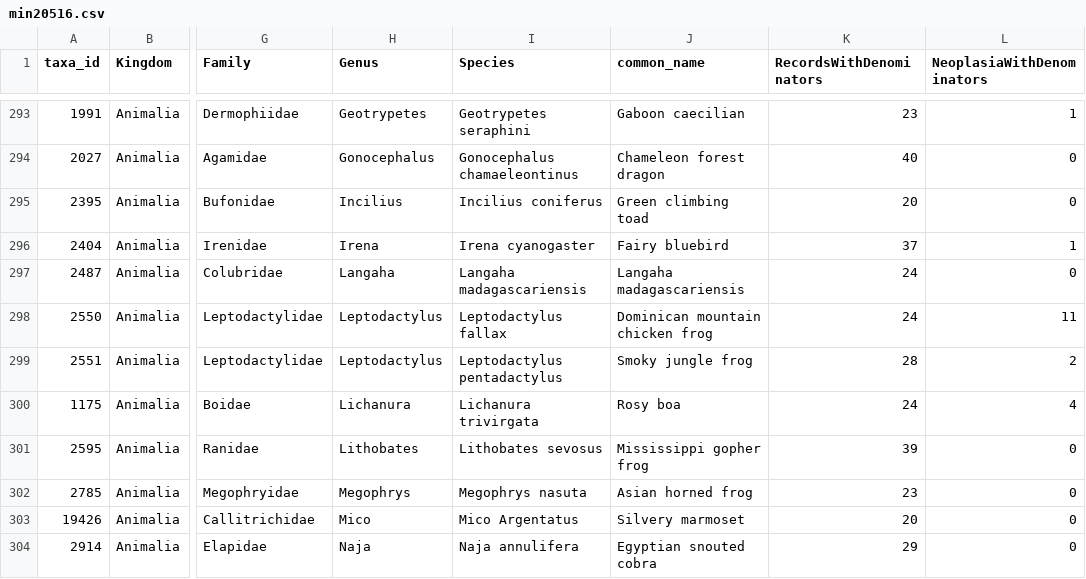
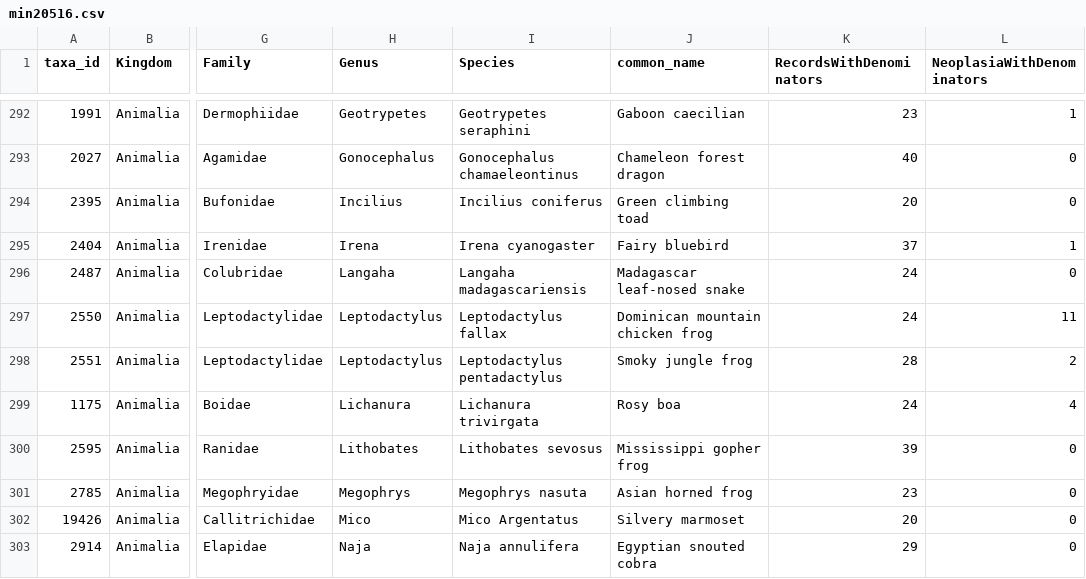
Before and after one commit to zacharycompton/cancerAcrossVertebrates, a CSV file: min20516.csv, drawn as a sheet; only a part is shown, gaps mark what is left out; addresses are those after the commit; the diff covers the shown part only; the diff names each change by its address in the sheet, - before the commit and + after, or states it on an @@ line.

```diff
--- a/min20516.csv
+++ b/min20516.csv
-J296 (common_name): Langaha madagascariensis
+J296 (common_name): Madagascar leaf-nosed snake
```
Also changed, not shown: 1 removed row and 44 edited cells elsewhere in this file.
